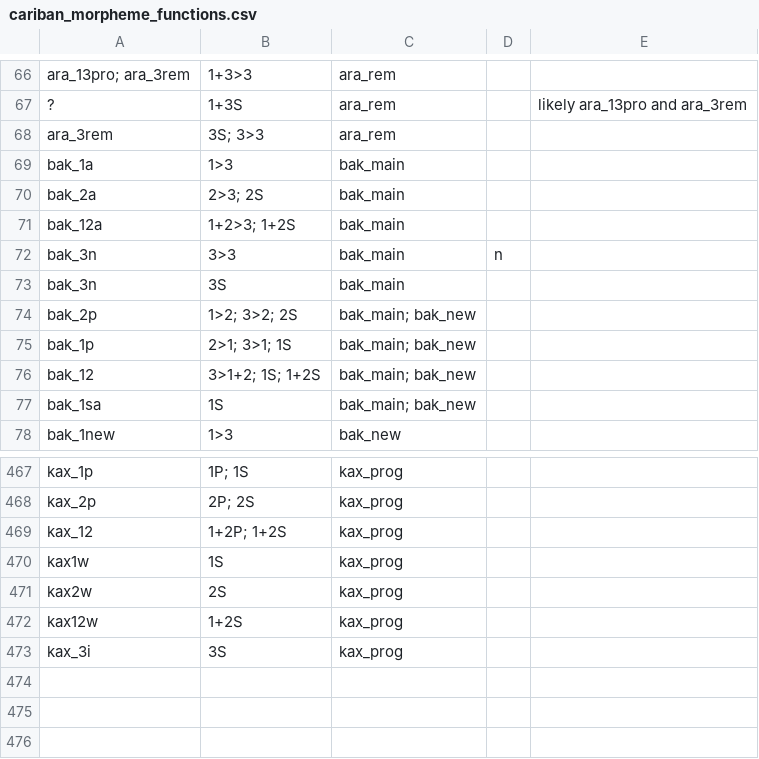
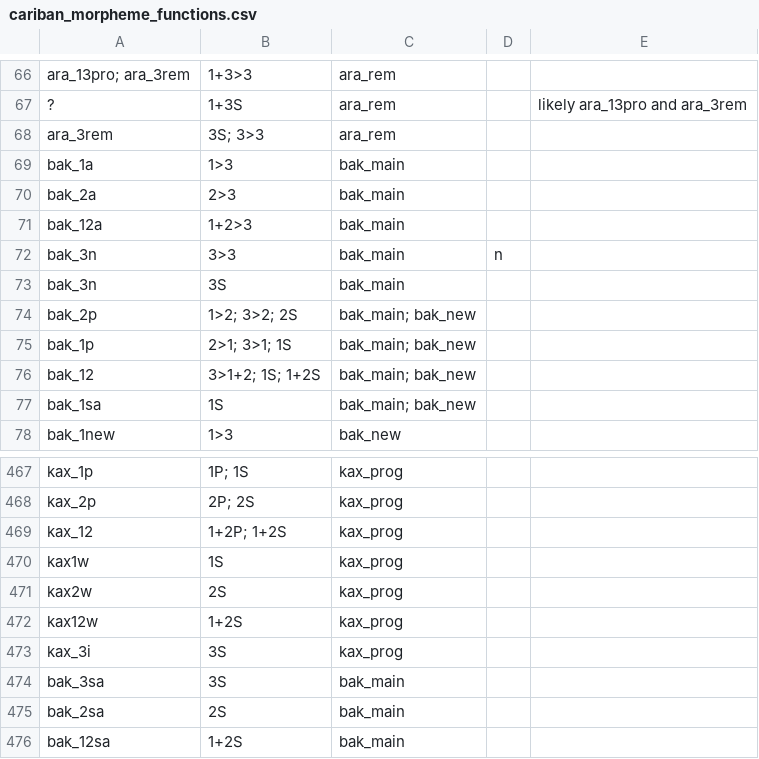
Before and after one commit to cldf-datasets/mattercariban, a CSV file: raw/cariban_morpheme_functions.csv, drawn as a sheet; only a part is shown, gaps mark what is left out.

```diff
--- a/raw/cariban_morpheme_functions.csv
+++ b/raw/cariban_morpheme_functions.csv
@@ -69,4 +69,4 @@
 "bak_1a","1>3","bak_main",,
-"bak_2a","2>3; 2S","bak_main",,
-"bak_12a","1+2>3; 1+2S","bak_main",,
+"bak_2a","2>3","bak_main",,
+"bak_12a","1+2>3","bak_main",,
 "bak_3n","3>3","bak_main","n",
@@ -473 +473,4 @@
 "kax_3i","3S","kax_prog",,
+"bak_3sa","3S","bak_main",,
+"bak_2sa","2S","bak_main",,
+"bak_12sa","1+2S","bak_main",,
```
Also changed, not shown: raw/cariban_morphemes.csv.
